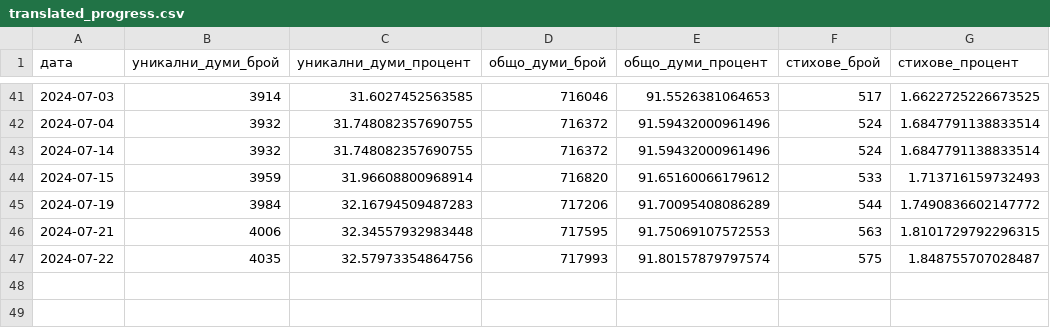
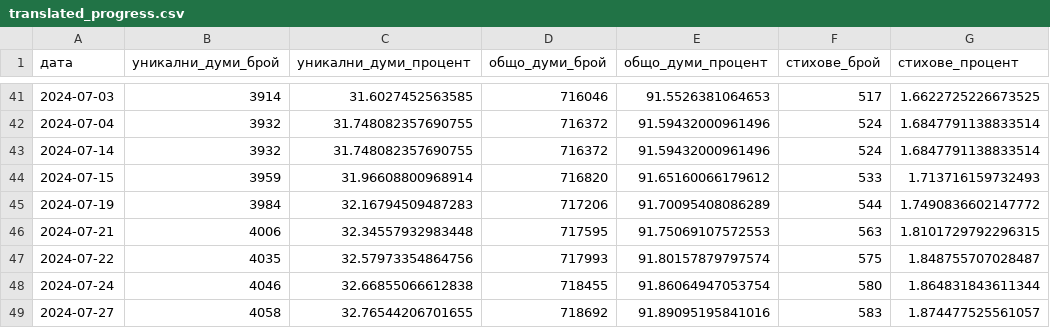
Before and after one commit to TraxData313/KJV-BG-translation, a CSV file: logs/translated_progress.csv, drawn as a sheet; only a part is shown, gaps mark what is left out; the diff names each change by its address in the sheet, - before the commit and + after, or states it on an @@ line.

```diff
--- a/logs/translated_progress.csv
+++ b/logs/translated_progress.csv
+row 48: 2024-07-24 | 4046 | 32.66855066612838 | 718455 | 91.86064947053754 | 580 | 1.864831843611344
+row 49: 2024-07-27 | 4058 | 32.76544206701655 | 718692 | 91.89095195841016 | 583 | 1.874477525561057
```
Also changed, not shown: 11 other files.
